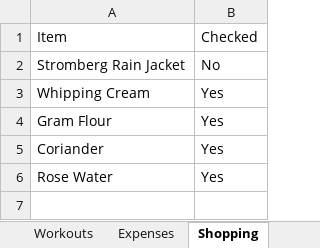
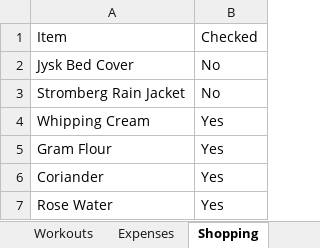
Before and after one commit to itspraveenk/Praveen_Fitness_App, an Excel workbook: data/backup.xlsx, sheet Shopping, drawn as a sheet; values as stored, in another font and other column widths than the file's, no borders; the diff names each change by its address in the sheet, - before the commit and + after, or states it on an @@ line.

Commit message:
Backup: 2026-07-13T19:14:47.914Z

```diff
--- a/data/backup.xlsx (sheet Shopping)
+++ b/data/backup.xlsx (sheet Shopping)
+row 2: Jysk Bed Cover | No
```
